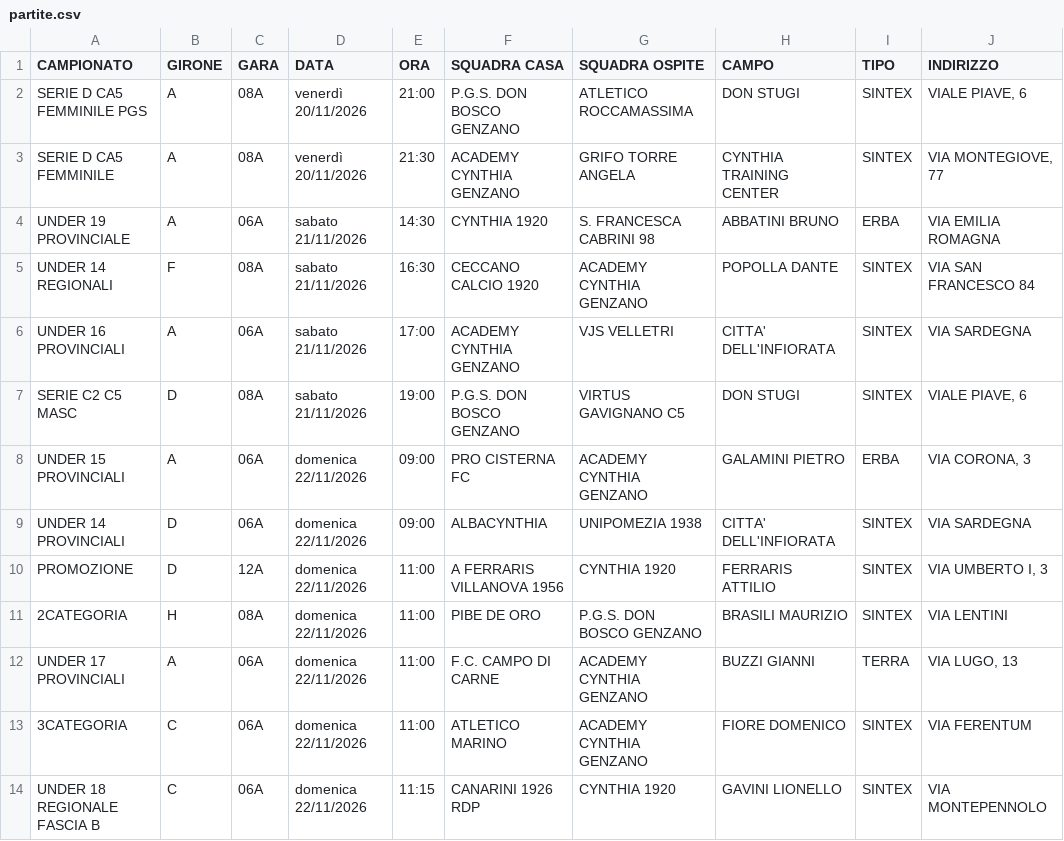
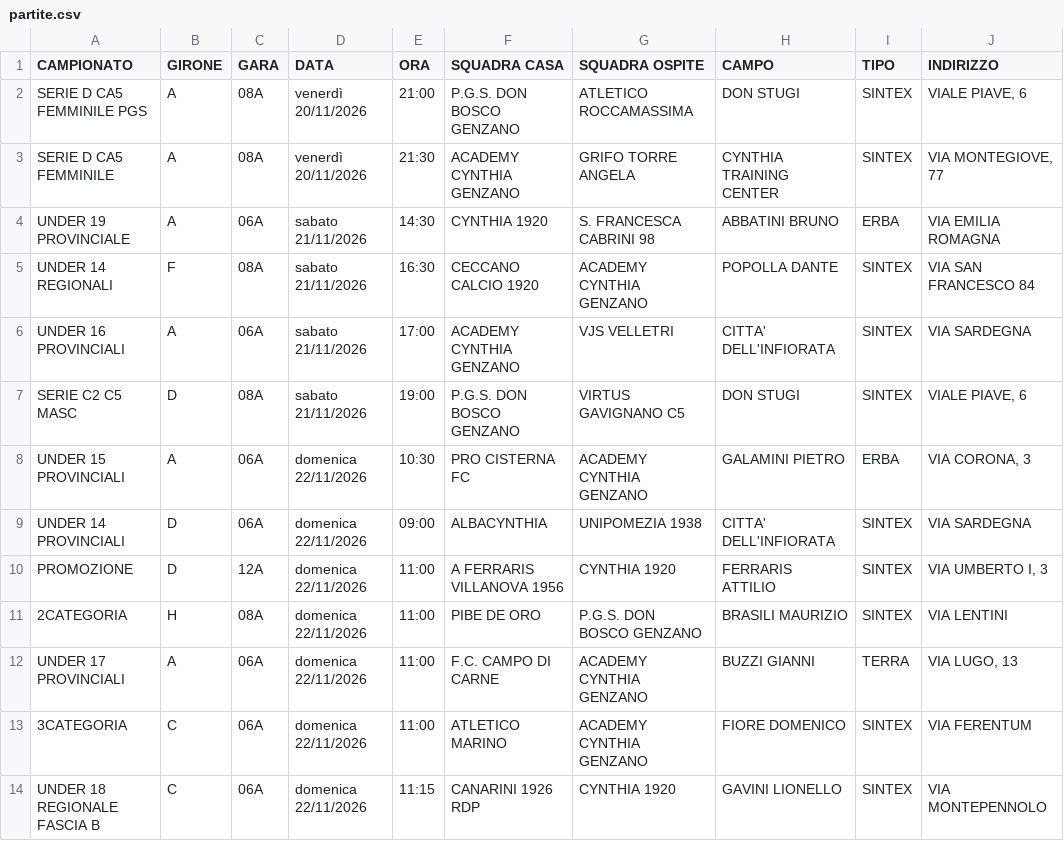
Before and after one commit to pmonaldi68/ProgrammaGareCynthia1920_2026, a CSV file: public/data/partite.csv, drawn as a sheet; only a part is shown; the diff names each change by its address in the sheet, - before the commit and + after, or states it on an @@ line.

```diff
--- a/public/data/partite.csv
+++ b/public/data/partite.csv
-E8 (ORA): 09:00
+E8 (ORA): 10:30
```
